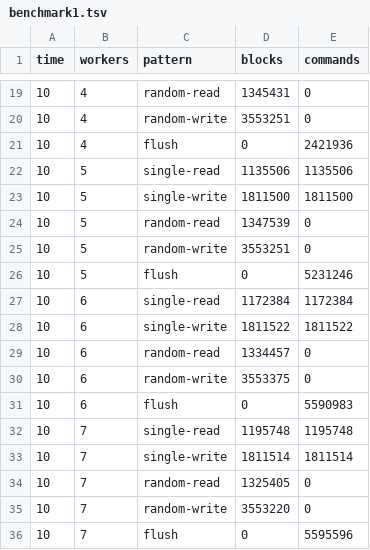
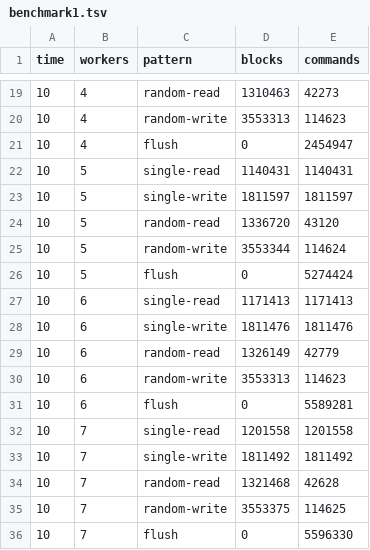
Before and after one commit to lluchs/nvme-memload-benchmarks, a TSV file: memload/runs/i30pc74/benchmark1.tsv, drawn as a sheet; only a part is shown, gaps mark what is left out; the diff covers the shown part only.

Commit message:
Redo the first i30pc74 memload benchmark
I accidently used an old version of nvme-memload that did not always
print the command count yet.

```diff
--- a/memload/runs/i30pc74/benchmark1.tsv
+++ b/memload/runs/i30pc74/benchmark1.tsv
@@ -19,18 +19,18 @@ time	workers	pattern	blocks	commands
-10	4	random-read	1345431	0
-10	4	random-write	3553251	0
-10	4	flush	0	2421936
-10	5	single-read	1135506	1135506
-10	5	single-write	1811500	1811500
-10	5	random-read	1347539	0
-10	5	random-write	3553251	0
-10	5	flush	0	5231246
-10	6	single-read	1172384	1172384
-10	6	single-write	1811522	1811522
-10	6	random-read	1334457	0
-10	6	random-write	3553375	0
-10	6	flush	0	5590983
-10	7	single-read	1195748	1195748
-10	7	single-write	1811514	1811514
-10	7	random-read	1325405	0
-10	7	random-write	3553220	0
-10	7	flush	0	5595596
+10	4	random-read	1310463	42273
+10	4	random-write	3553313	114623
+10	4	flush	0	2454947
+10	5	single-read	1140431	1140431
+10	5	single-write	1811597	1811597
+10	5	random-read	1336720	43120
+10	5	random-write	3553344	114624
+10	5	flush	0	5274424
+10	6	single-read	1171413	1171413
+10	6	single-write	1811476	1811476
+10	6	random-read	1326149	42779
+10	6	random-write	3553313	114623
+10	6	flush	0	5589281
+10	7	single-read	1201558	1201558
+10	7	single-write	1811492	1811492
+10	7	random-read	1321468	42628
+10	7	random-write	3553375	114625
+10	7	flush	0	5596330
```
Also changed, not shown: 40 edited cells elsewhere in this file, 1 other file.
